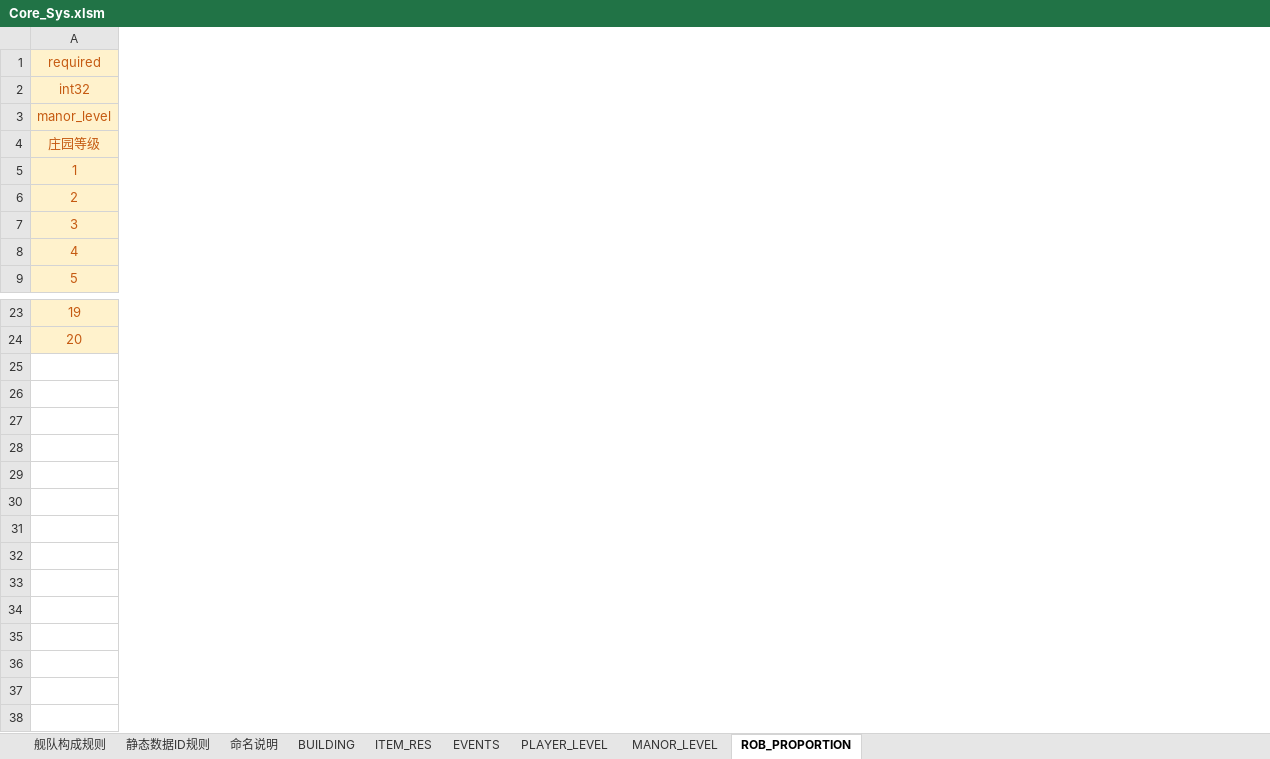
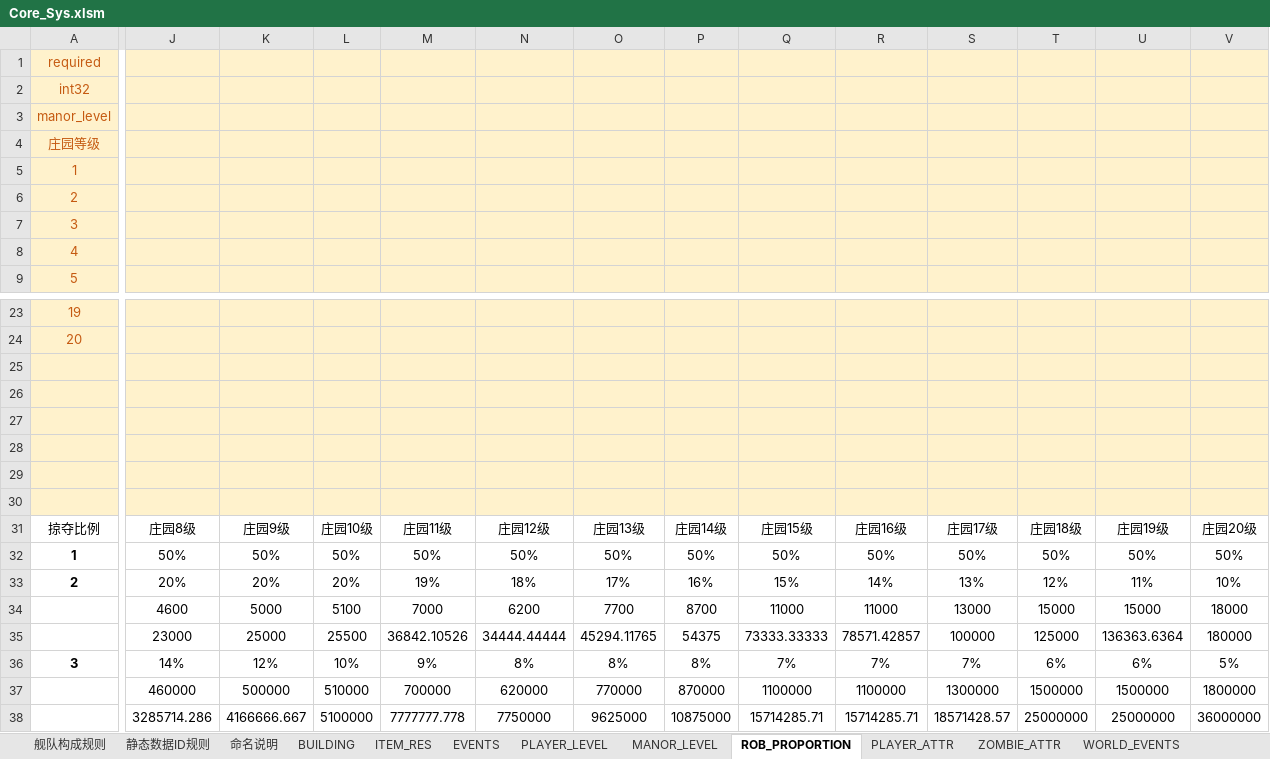
Before and after one commit to Wen1995/Project60D, an Excel workbook: tools/excelGen/xls/Core_Sys.xlsm, sheet ROB_PROPORTION, drawn as a sheet; only a part is shown, gaps mark what is left out; values as stored, in another font and other column widths than the file's, no borders; rows hold the shown columns only; the diff names each change by its address in the sheet, - before the commit and + after, or states it on an @@ line.

```diff
--- a/tools/excelGen/xls/Core_Sys.xlsm (sheet ROB_PROPORTION)
+++ b/tools/excelGen/xls/Core_Sys.xlsm (sheet ROB_PROPORTION)
+sheet tab: PLAYER_ATTR
+sheet tab: ZOMBIE_ATTR
+sheet tab: WORLD_EVENTS
+column J, empty
+column K, empty
+column L, empty
+column M, empty
+column N, empty
+column O, empty
+column P, empty
+column Q, empty
+column R, empty
+column S, empty
+column T, empty
+column U, empty
+column V, empty
+row 25: (empty)
+row 26: (empty)
+row 27: (empty)
+row 28: (empty)
+row 29: (empty)
+row 30: (empty)
+row 31: 掠夺比例 | 庄园8级 | 庄园9级 | 庄园10级 | 庄园11级 | 庄园12级 | 庄园13级 | 庄园14级 | 庄园15级 | 庄园16级 | 庄园17级 | 庄园18级 | 庄园19级 | 庄园20级
+row 32: 1 | 50% | 50% | 50% | 50% | 50% | 50% | 50% | 50% | 50% | 50% | 50% | 50% | 50%
+row 33: 2 | 20% | 20% | 20% | 19% | 18% | 17% | 16% | 15% | 14% | 13% | 12% | 11% | 10%
+row 34:  | 4600 | 5000 | 5100 | 7000 | 6200 | 7700 | 8700 | 11000 | 11000 | 13000 | 15000 | 15000 | 18000
+row 35:  | 23000 | 25000 | 25500 | 36842.10526 | 34444.44444 | 45294.11765 | 54375 | 73333.33333 | 78571.42857 | 100000 | 125000 | 136363.6364 | 180000
+row 36: 3 | 14% | 12% | 10% | 9% | 8% | 8% | 8% | 7% | 7% | 7% | 6% | 6% | 5%
+row 37:  | 460000 | 500000 | 510000 | 700000 | 620000 | 770000 | 870000 | 1100000 | 1100000 | 1300000 | 1500000 | 1500000 | 1800000
+row 38:  | 3285714.286 | 4166666.667 | 5100000 | 7777777.778 | 7750000 | 9625000 | 10875000 | 15714285.71 | 15714285.71 | 18571428.57 | 25000000 | 25000000 | 36000000
```
Also changed, not shown: sheet PLAYER_LEVEL, sheet MANOR_LEVEL, sheet 静态数据ID规则, sheet BUILDING, other sheet tabs, 1 other file.
